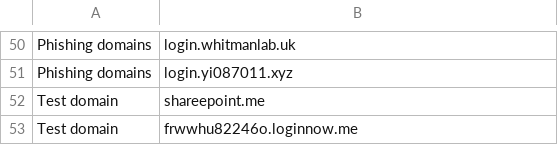
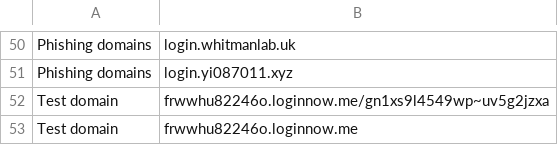
Before and after one commit to LearningKijo/KQL, a CSV file: KQL-XDR-Hunting/ThreatHunting/IOCs-Folder/AiTM-Microsoft-IoC.csv, drawn as a sheet; only a part is shown, gaps mark what is left out.

Commit message:
Update AiTM-Microsoft-IoC.csv

```diff
--- a/KQL-XDR-Hunting/ThreatHunting/IOCs-Folder/AiTM-Microsoft-IoC.csv
+++ b/KQL-XDR-Hunting/ThreatHunting/IOCs-Folder/AiTM-Microsoft-IoC.csv
@@ -51,3 +51,3 @@ Phishing domains,login.whitmanlab.uk
 Phishing domains,login.yi087011.xyz
-Test domain, shareepoint.me
+Test domain, frwwhu82246o.loginnow.me/gn1xs9l4549wp~uv5g2jzxa
 Test domain, frwwhu82246o.loginnow.me
```
